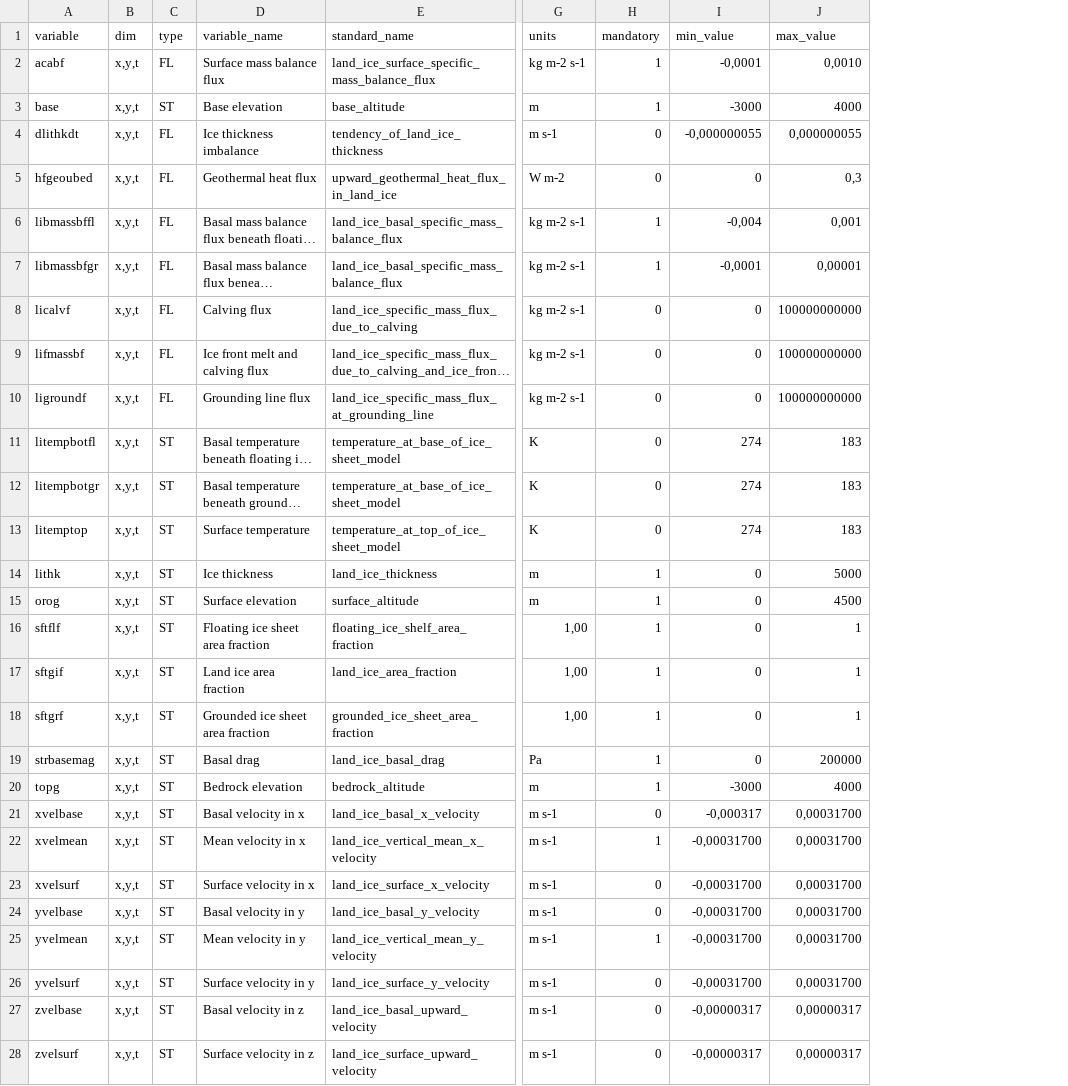
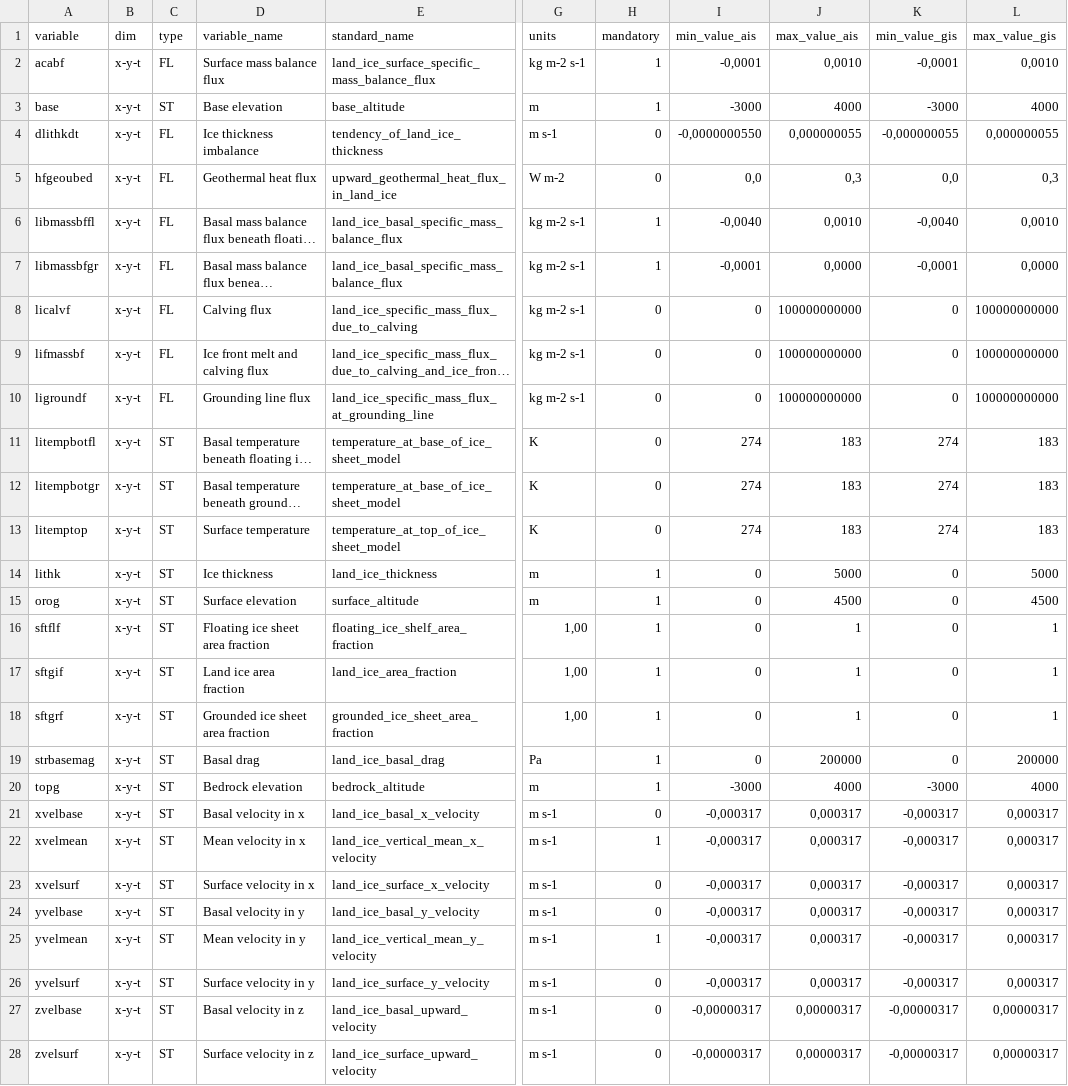
Before and after one commit to jbbarre/ISM_SimulationChecker, a CSV file: ismip_compliance_check.csv, drawn as a sheet; only a part is shown, gaps mark what is left out; long unchanged cells end in …; the diff covers the shown part only; the diff names each change by its address in the sheet, - before the commit and + after, or states it on an @@ line.

```diff
--- a/ismip_compliance_check.csv
+++ b/ismip_compliance_check.csv
+column K (min_value_gis), rows 2-28: -0,0001 | -3000 | -0,000000055 | 0,0 | -0,0040 | -0,0001 | 0 | 0 | 0 | 274 | 274 | 274 | 0 | 0 | 0 | 0 | 0 | 0 | -3000 | -0,000317 | -0,000317 | -0,000317 | -0,000317 | -0,000317 | -0,000317 | -0,00000317 | -0,00000317
+column L (max_value_gis), rows 2-28: 0,0010 | 4000 | 0,000000055 | 0,3 | 0,0010 | 0,0000 | 100000000000 | 100000000000 | 100000000000 | 183 | 183 | 183 | 5000 | 4500 | 1 | 1 | 1 | 200000 | 4000 | 0,000317 | 0,000317 | 0,000317 | 0,000317 | 0,000317 | 0,000317 | 0,00000317 | 0,00000317
-I1: min_value
+I1: min_value_ais
-J1: max_value
+J1: max_value_ais
-B2:B28 (dim): x,y,t
+B2:B28 (dim): x-y-t
-I4 (min_value_ais): -0,000000055
+I4 (min_value_ais): -0,0000000550
-I5 (min_value_ais): 0
+I5 (min_value_ais): 0,0
-I6 (min_value_ais): -0,004
+I6 (min_value_ais): -0,0040
-J6 (max_value_ais): 0,001
+J6 (max_value_ais): 0,0010
-J7 (max_value_ais): 0,00001
+J7 (max_value_ais): 0,0000
-J21:J26 (max_value_ais): 0,00031700
+J21:J26 (max_value_ais): 0,000317
-I22:I26 (min_value_ais): -0,00031700
+I22:I26 (min_value_ais): -0,000317
```
Also changed, not shown: 10 removed rows elsewhere in this file, 4 other files.
